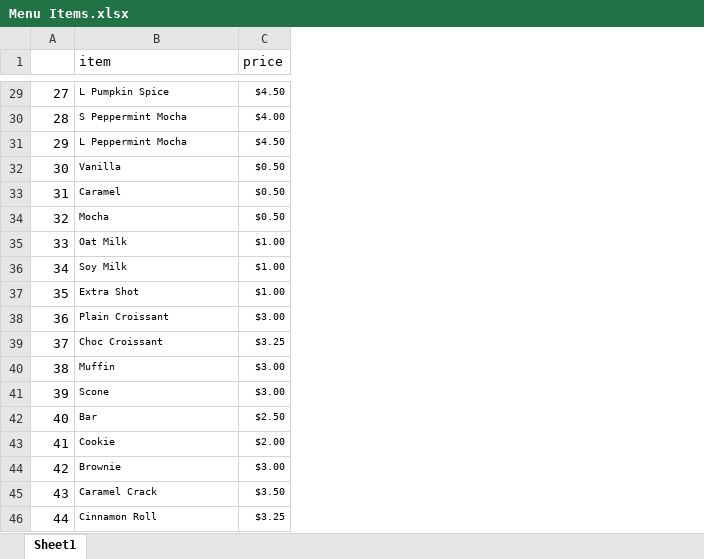
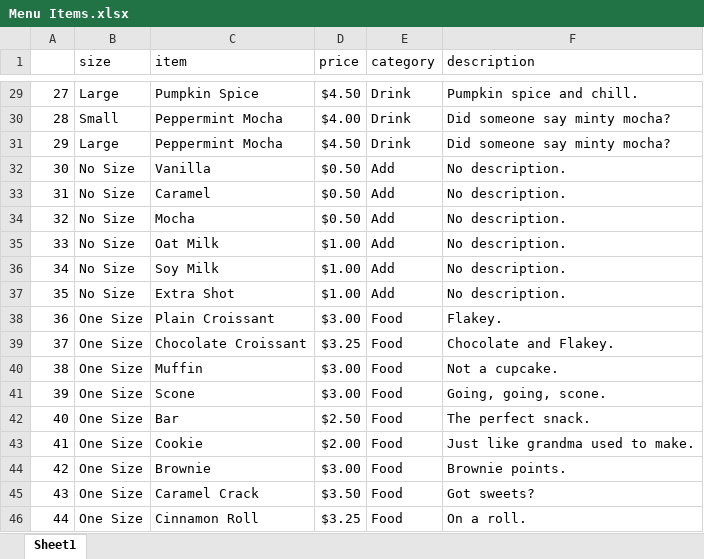
Before and after one commit to spoiledhua/expresso, an Excel workbook: Menu Items.xlsx, sheet Sheet1, drawn as a sheet; only a part is shown, gaps mark what is left out; values as stored, in another font and other column widths than the file's, no borders; addresses are those after the commit; the diff covers the shown part only; the diff names each change by its address in the sheet, - before the commit and + after, or states it on an @@ line.

```diff
--- a/Menu Items.xlsx (sheet Sheet1)
+++ b/Menu Items.xlsx (sheet Sheet1)
+column B (size), rows 29-46: Large | Small | Large | No Size | No Size | No Size | No Size | No Size | No Size | One Size | One Size | One Size | One Size | One Size | One Size | One Size | One Size | One Size
+column E (category), rows 29-46: Drink | Drink | Drink | Add | Add | Add | Add | Add | Add | Food | Food | Food | Food | Food | Food | Food | Food | Food
+column F (description), rows 29-46: Pumpkin spice and chill. | Did someone say minty mocha? | Did someone say minty mocha? | No description. | No description. | No description. | No description. | No description. | No description. | Flakey. | Chocolate and Flakey. | Not a cupcake. | Going, going, scone. | The perfect snack. | Just like grandma used to make. | Brownie points. | Got sweets? | On a roll.
@@ C29:D46 text size: larger @@
-C29 (item): L Pumpkin Spice
+C29 (item): Pumpkin Spice
-C30 (item): S Peppermint Mocha
+C30 (item): Peppermint Mocha
-C31 (item): L Peppermint Mocha
+C31 (item): Peppermint Mocha
-C39 (item): Choc Croissant
+C39 (item): Chocolate Croissant
```
Also changed, not shown: 23 edited cells and cell formats elsewhere in this sheet, 3 other files.
